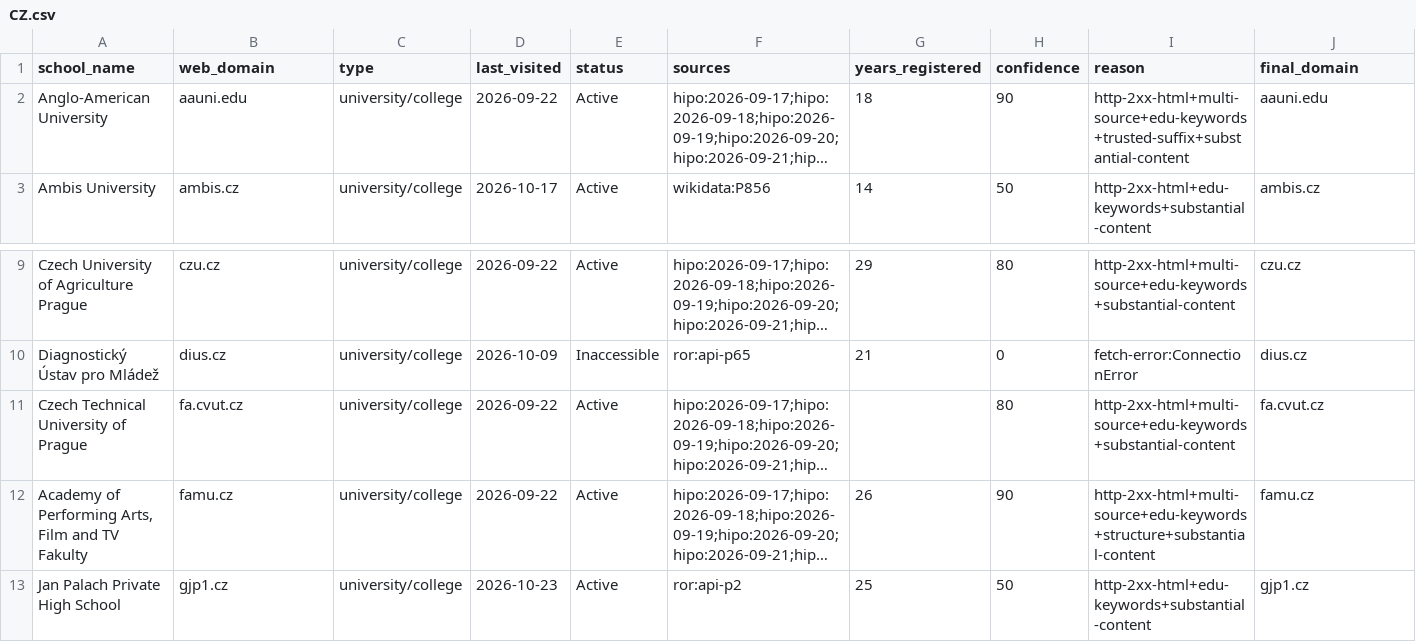
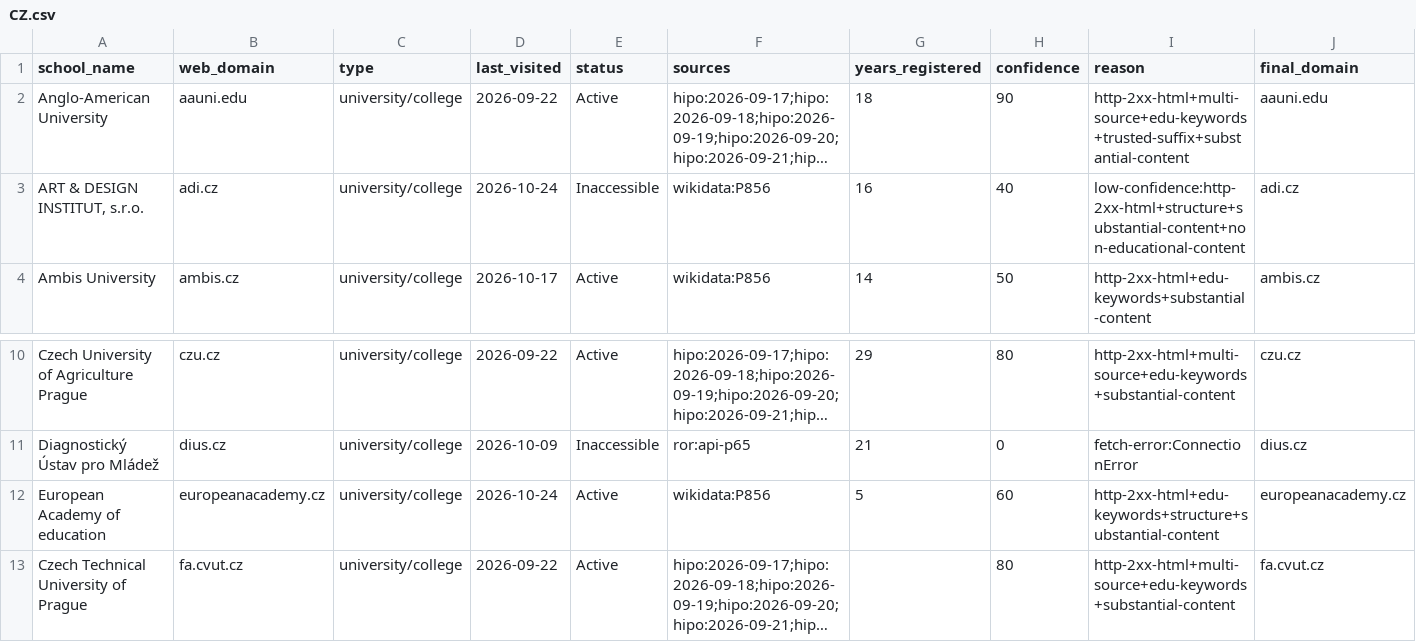
Before and after one commit to yifeiwu/edu-list, a CSV file: data/countries/CZ.csv, drawn as a sheet; only a part is shown, gaps mark what is left out; the shorter side is filled out with more unchanged rows; long unchanged cells end in …; rows hold the shown columns only; the diff names each change by its address in the sheet, - before the commit and + after, or states it on an @@ line.

```diff
--- a/data/countries/CZ.csv
+++ b/data/countries/CZ.csv
+row 3: ART & DESIGN INSTITUT, s.r.o. | adi.cz | university/college | 2026-10-24 | Inaccessible | wikidata:P856 | 16 | 40 | low-confidence:http-2xx-html+structure+substantial-content+non-educational-content | adi.cz
+row 12: European Academy of education | europeanacademy.cz | university/college | 2026-10-24 | Active | wikidata:P856 | 5 | 60 | http-2xx-html+edu-keywords+structure+substantial-content | europeanacademy.cz
```
Also changed, not shown: data/countries/CH.csv, data/countries/FR.csv, 16 other files.
